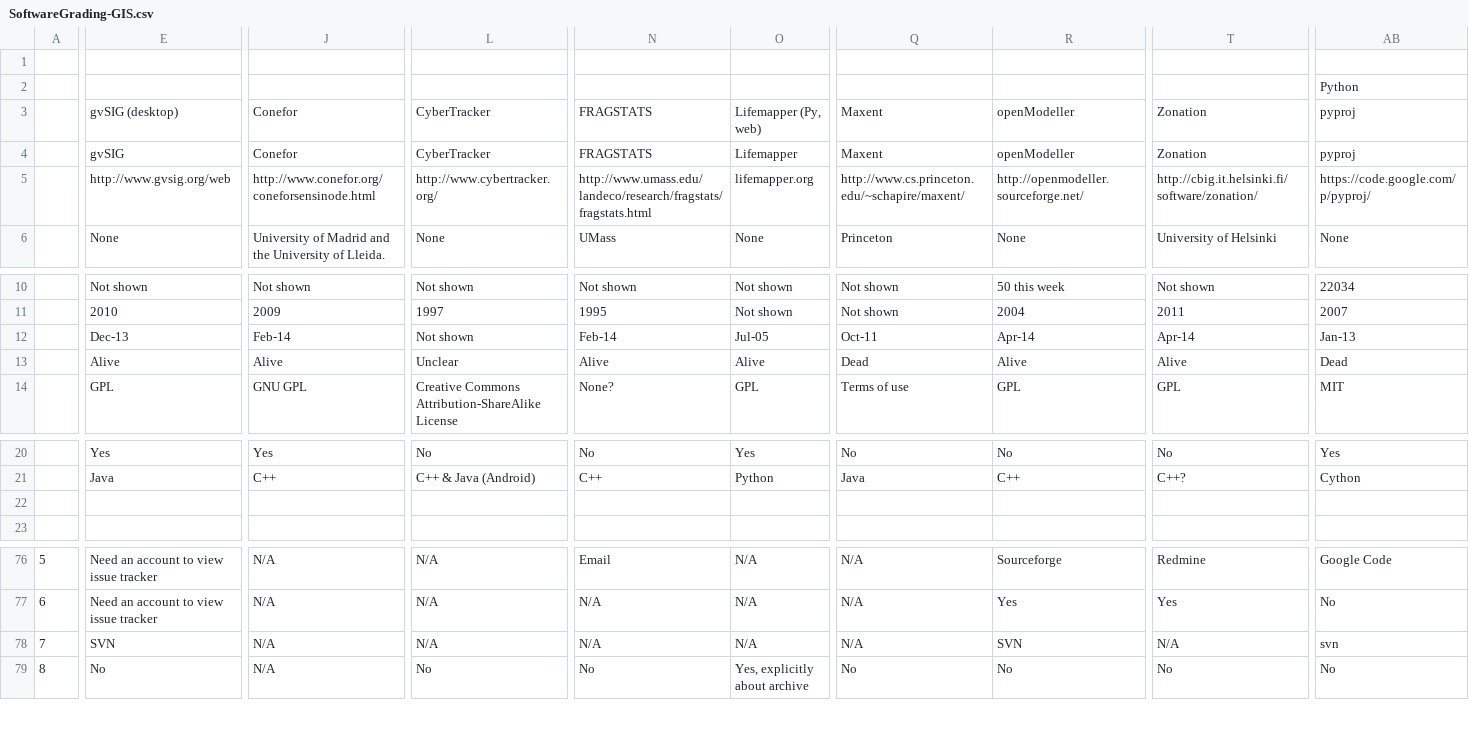
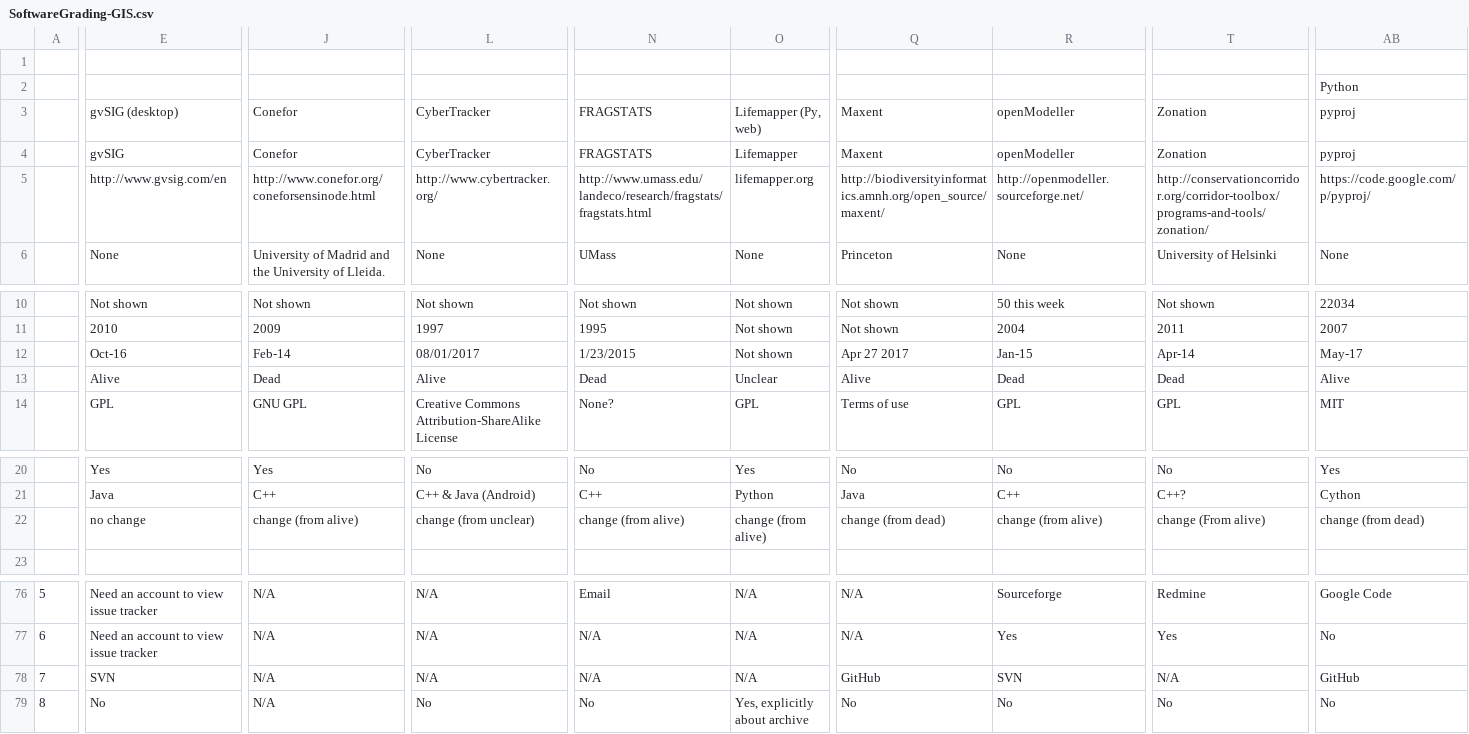
Before and after one commit to adamlazz/DomainX, a CSV file: Adam Lazzarato/SoftwareGrading-GIS.csv, drawn as a sheet; only a part is shown, gaps mark what is left out; removed rows and columns are numbered as before the commit, all else as after; rows hold the shown columns only; the diff covers the shown part only; the diff names each change by its address in the sheet, - before the commit and + after, or states it on an @@ line.

```diff
--- a/Adam Lazzarato/SoftwareGrading-GIS.csv
+++ b/Adam Lazzarato/SoftwareGrading-GIS.csv
-E5: http://www.gvsig.org/web
+E5: http://www.gvsig.com/en
-Q5: http://www.cs.princeton.edu/~schapire/maxent/
+Q5: http://biodiversityinformatics.amnh.org/open_source/maxent/
-T5: http://cbig.it.helsinki.fi/software/zonation/
+T5: http://conservationcorridor.org/corridor-toolbox/programs-and-tools/zonation/
-row 12:  | Dec-13 | Feb-14 | Not shown | Feb-14 | Jul-05 | Oct-11 | Apr-14 | Apr-14 | Jan-13
+row 12:  | Oct-16 | Feb-14 | 08/01/2017 | 1/23/2015 | Not shown | Apr 27 2017 | Jan-15 | Apr-14 | May-17
-J13: Alive
+J13: Dead
-L13: Unclear
+L13: Alive
-N13: Alive
+N13: Dead
-O13: Alive
+O13: Unclear
-Q13: Dead
+Q13: Alive
-R13: Alive
+R13: Dead
-T13: Alive
+T13: Dead
-AB13: Dead
+AB13: Alive
-row 22: (empty)
+row 22:  | no change | change (from alive) | change (from unclear) | change (from alive) | change (from alive) | change (from dead) | change (from alive) | change (From alive) | change (from dead)
-Q78: N/A
+Q78: GitHub
-AB78: svn
+AB78: GitHub
```
Also changed, not shown: 3 edited cells elsewhere in this file, 1 other file.
